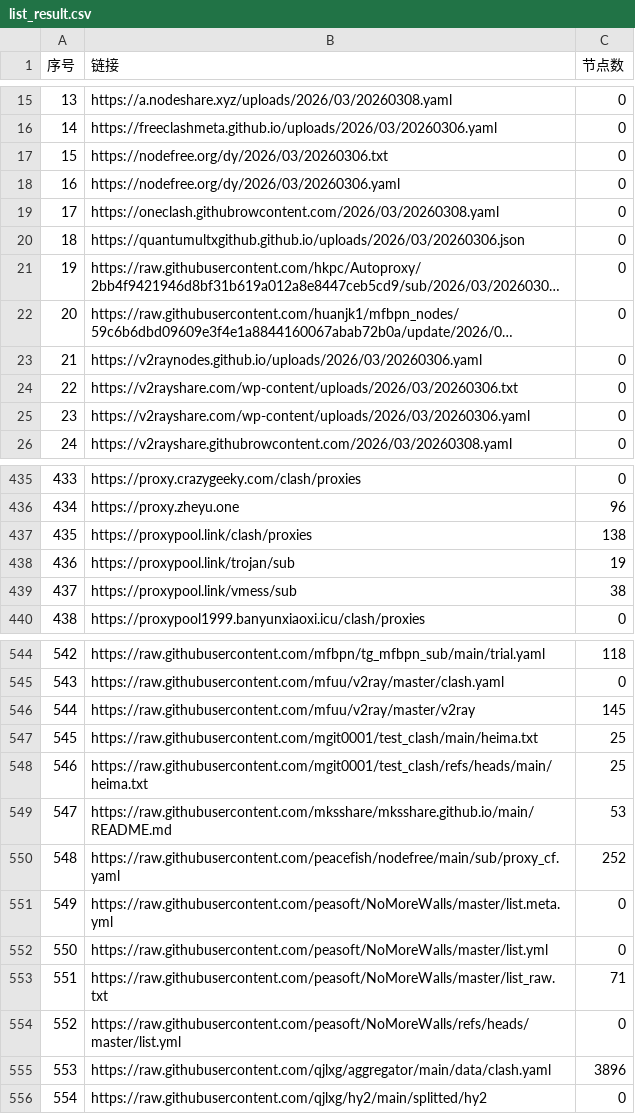
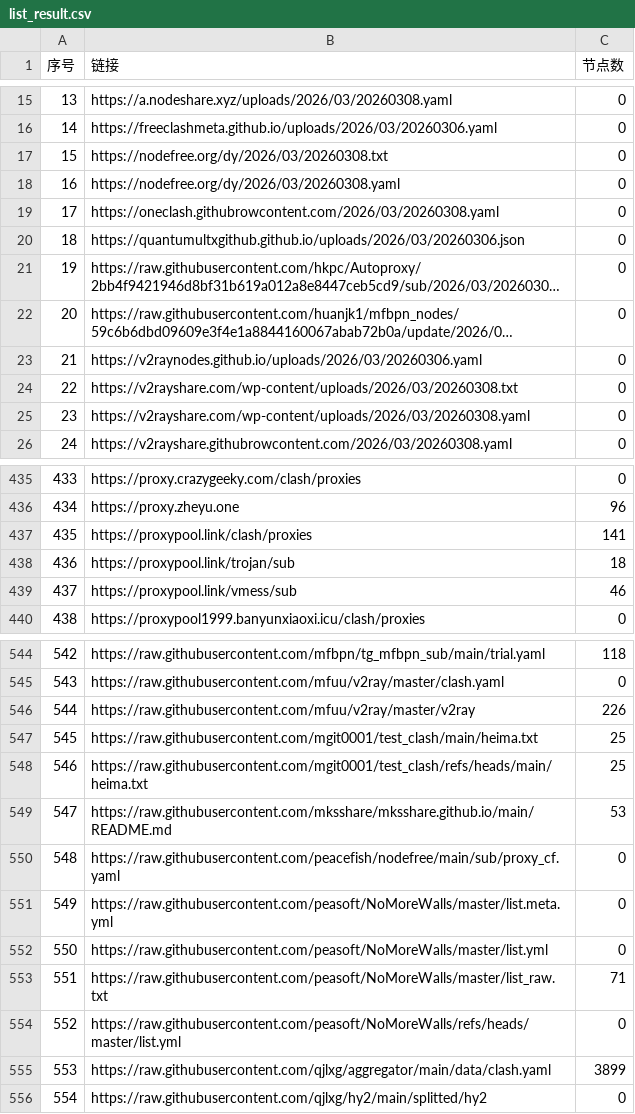
Before and after one commit to x-isd/pachong-tom, a CSV file: list_result.csv, drawn as a sheet; only a part is shown, gaps mark what is left out; long unchanged cells end in …; the diff covers the shown part only.

```diff
--- a/list_result.csv
+++ b/list_result.csv
@@ -16,4 +16,4 @@
 14,https://freeclashmeta.github.io/uploads/2026/03/20260306.yaml,0
-15,https://nodefree.org/dy/2026/03/20260306.txt,0
-16,https://nodefree.org/dy/2026/03/20260306.yaml,0
+15,https://nodefree.org/dy/2026/03/20260308.txt,0
+16,https://nodefree.org/dy/2026/03/20260308.yaml,0
 17,https://oneclash.githubrowcontent.com/2026/03/20260308.yaml,0
@@ -23,4 +23,4 @@
 21,https://v2raynodes.github.io/uploads/2026/03/20260306.yaml,0
-22,https://v2rayshare.com/wp-content/uploads/2026/03/20260306.txt,0
-23,https://v2rayshare.com/wp-content/uploads/2026/03/20260306.yaml,0
+22,https://v2rayshare.com/wp-content/uploads/2026/03/20260308.txt,0
+23,https://v2rayshare.com/wp-content/uploads/2026/03/20260308.yaml,0
 24,https://v2rayshare.githubrowcontent.com/2026/03/20260308.yaml,0
@@ -436,5 +436,5 @@
 434,https://proxy.zheyu.one,96
-435,https://proxypool.link/clash/proxies,138
-436,https://proxypool.link/trojan/sub,19
-437,https://proxypool.link/vmess/sub,38
+435,https://proxypool.link/clash/proxies,141
+436,https://proxypool.link/trojan/sub,18
+437,https://proxypool.link/vmess/sub,46
 438,https://proxypool1999.banyunxiaoxi.icu/clash/proxies,0
@@ -545,3 +545,3 @@
 543,https://raw.githubusercontent.com/mfuu/v2ray/master/clash.yaml,0
-544,https://raw.githubusercontent.com/mfuu/v2ray/master/v2ray,145
+544,https://raw.githubusercontent.com/mfuu/v2ray/master/v2ray,226
 545,https://raw.githubusercontent.com/mgit0001/test_clash/main/heima.txt,25
@@ -549,3 +549,3 @@
 547,https://raw.githubusercontent.com/mksshare/mksshare.github.io/main/README.md,53
-548,https://raw.githubusercontent.com/peacefish/nodefree/main/sub/proxy_cf.yaml,252
+548,https://raw.githubusercontent.com/peacefish/nodefree/main/sub/proxy_cf.yaml,0
 549,https://raw.githubusercontent.com/peasoft/NoMoreWalls/master/list.meta.yml,0
@@ -554,3 +554,3 @@
 552,https://raw.githubusercontent.com/peasoft/NoMoreWalls/refs/heads/master/list.yml,0
-553,https://raw.githubusercontent.com/qjlxg/aggregator/main/data/clash.yaml,3896
+553,https://raw.githubusercontent.com/qjlxg/aggregator/main/data/clash.yaml,3899
 554,https://raw.githubusercontent.com/qjlxg/hy2/main/splitted/hy2,0
```
Also changed, not shown: 7 edited cells elsewhere in this file, 35 other files.
